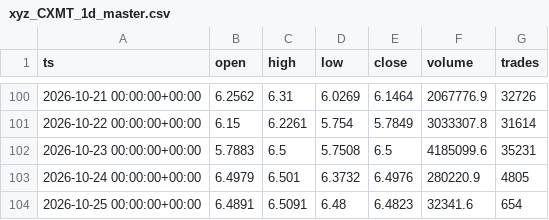
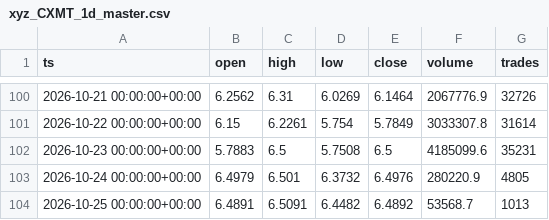
Before and after one commit to marsierz-ui/CXMT_data, a CSV file: out/xyz_CXMT_1d_master.csv, drawn as a sheet; only a part is shown, gaps mark what is left out.

```diff
--- a/out/xyz_CXMT_1d_master.csv
+++ b/out/xyz_CXMT_1d_master.csv
@@ -103,2 +103,2 @@ ts,open,high,low,close,volume,trades
 2026-10-24 00:00:00+00:00,6.4979,6.501,6.3732,6.4976,280220.9,4805
-2026-10-25 00:00:00+00:00,6.4891,6.5091,6.48,6.4823,32341.6,654
+2026-10-25 00:00:00+00:00,6.4891,6.5091,6.4482,6.4892,53568.7,1013
```
Also changed, not shown: out/xyz_CXMT_15m_master.csv, out/xyz_CXMT_1h_master.csv, 3 other files.
